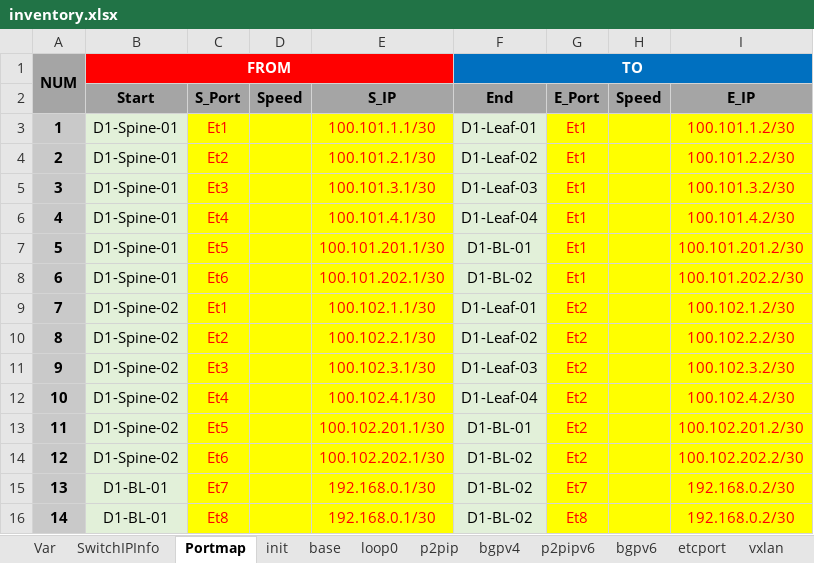
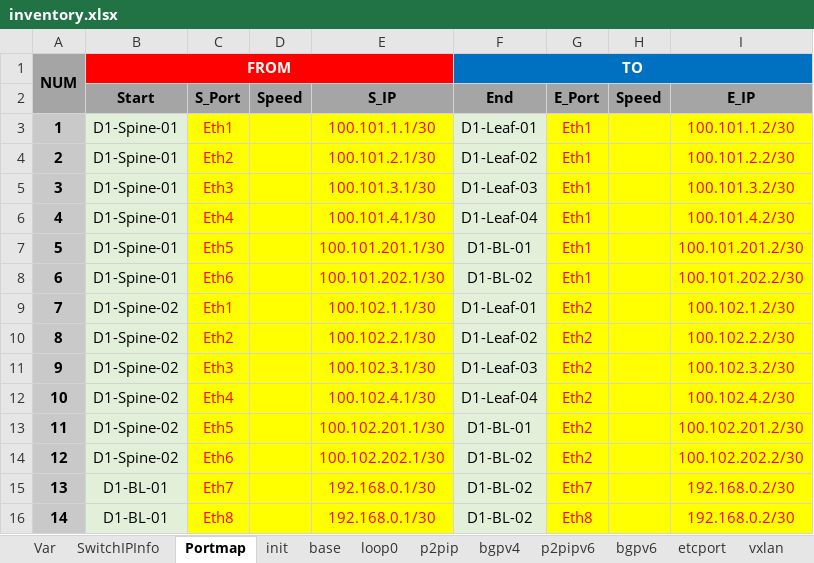
Before and after one commit to stonestar82/autoForSe, an Excel workbook: inventory.xlsx, sheet Portmap, drawn as a sheet; values as stored, in another font and other column widths than the file's, no borders; the diff names each change by its address in the sheet, - before the commit and + after, or states it on an @@ line.

```diff
--- a/inventory.xlsx (sheet Portmap)
+++ b/inventory.xlsx (sheet Portmap)
-C3 (S_Port): Et1
+C3 (S_Port): Eth1
-G3:G8 (E_Port): Et1
+G3:G8 (E_Port): Eth1
-C4 (S_Port): Et2
+C4 (S_Port): Eth2
-C5 (S_Port): Et3
+C5 (S_Port): Eth3
-C6 (S_Port): Et4
+C6 (S_Port): Eth4
-C7 (S_Port): Et5
+C7 (S_Port): Eth5
-C8 (S_Port): Et6
+C8 (S_Port): Eth6
-C9 (S_Port): Et1
+C9 (S_Port): Eth1
-G9:G14 (E_Port): Et2
+G9:G14 (E_Port): Eth2
-C10 (S_Port): Et2
+C10 (S_Port): Eth2
-C11 (S_Port): Et3
+C11 (S_Port): Eth3
-C12 (S_Port): Et4
+C12 (S_Port): Eth4
-C13 (S_Port): Et5
+C13 (S_Port): Eth5
-C14 (S_Port): Et6
+C14 (S_Port): Eth6
-C15 (S_Port): Et7
+C15 (S_Port): Eth7
-G15 (E_Port): Et7
+G15 (E_Port): Eth7
-C16 (S_Port): Et8
+C16 (S_Port): Eth8
-G16 (E_Port): Et8
+G16 (E_Port): Eth8
```
Also changed, not shown: sheet base, sheet init, sheet bgpv4, sheet etcport, sheet bgpv6, sheet p2pip, 2 more sheets, db/db.xlsx, 18 other files.
